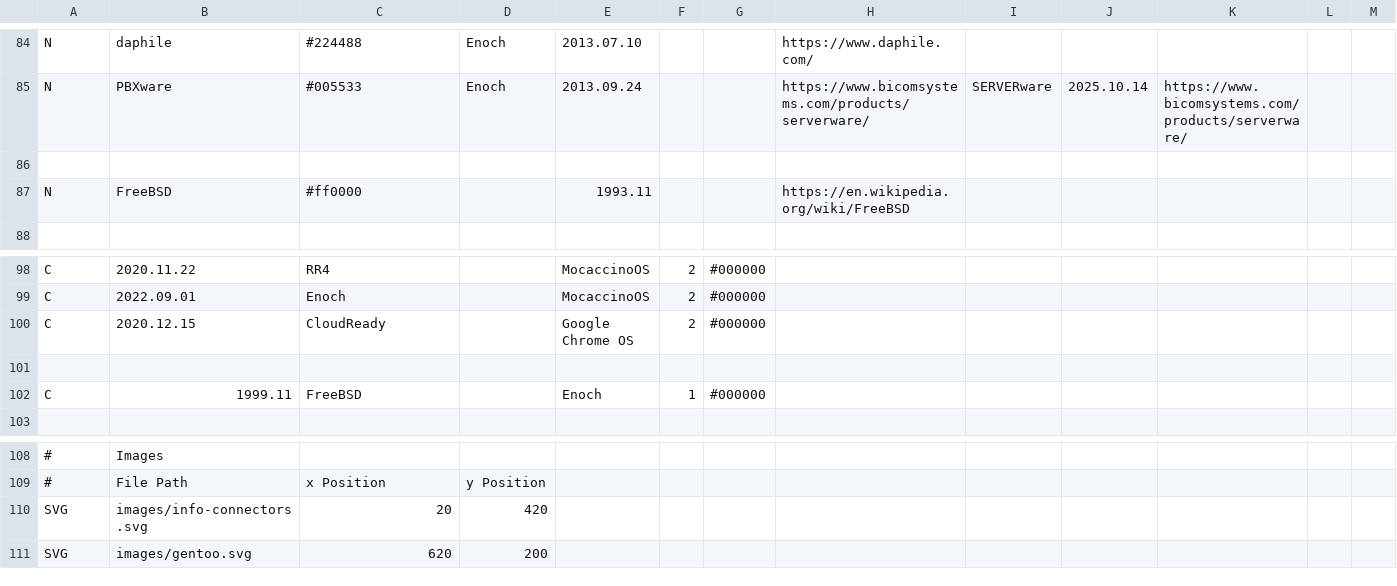
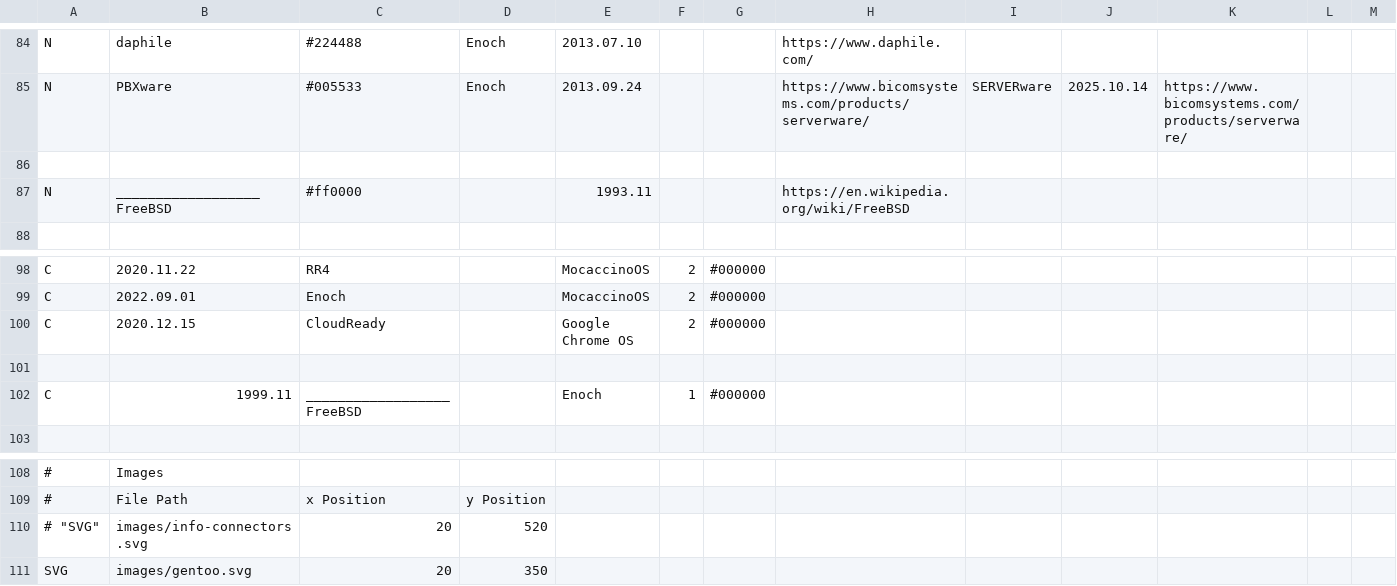
Before and after one commit to gentoo/gentoo-ecosystem, a CSV file: gentoo.csv, drawn as a sheet; only a part is shown, gaps mark what is left out; removed rows and columns are numbered as before the commit, all else as after; rows hold the shown columns only; the diff names each change by its address in the sheet, - before the commit and + after, or states it on an @@ line.

Commit message:
Layout improvements (fiddling)
Signed-off-by: Andreas K. Hüttel <dilfridge@gentoo.org>

```diff
--- a/gentoo.csv
+++ b/gentoo.csv
-B87: FreeBSD
+B87: __________________ FreeBSD
-C102: FreeBSD
+C102: __________________ FreeBSD
+row 110: # "SVG" | images/info-connectors.svg | 20 | 520
-B111: images/info-connectors.svg
+B111: images/gentoo.svg
-D111: 420
+D111: 350
-row 111: SVG | images/gentoo.svg | 620 | 200
```
Also changed, not shown: 2 other files.
